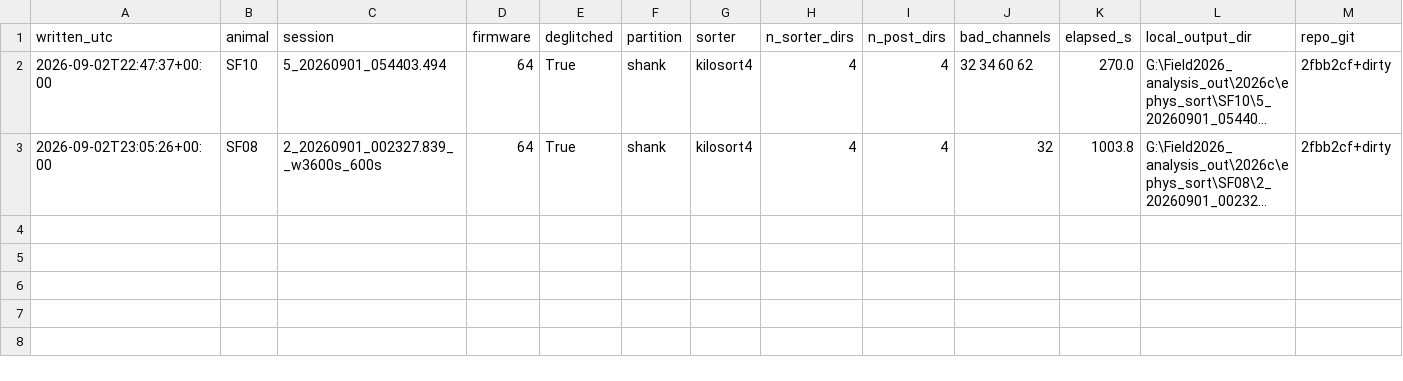
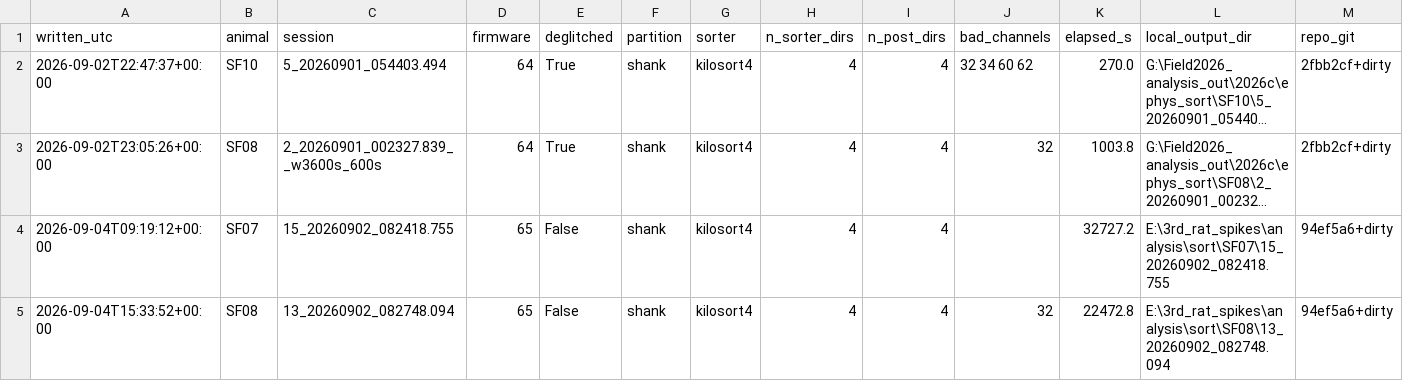
Before and after one commit to amymarple/Field2026_Social_analysis, a CSV file: results/2026c/ephys_spikes/reports/ephys_spikes_sort_runs_2026c.csv, drawn as a sheet; long unchanged cells end in …; the diff names each change by its address in the sheet, - before the commit and + after, or states it on an @@ line.

```diff
--- a/results/2026c/ephys_spikes/reports/ephys_spikes_sort_runs_2026c.csv
+++ b/results/2026c/ephys_spikes/reports/ephys_spikes_sort_runs_2026c.csv
+row 4: 2026-09-04T09:19:12+00:00 | SF07 | 15_20260902_082418.755 | 65 | False | shank | kilosort4 | 4 | 4 |  | 32727.2 | E:\3rd_rat_spikes\analysis\sort\SF07\15_20260902_082418.755 | 94ef5a6+dirty
+row 5: 2026-09-04T15:33:52+00:00 | SF08 | 13_20260902_082748.094 | 65 | False | shank | kilosort4 | 4 | 4 | 32 | 22472.8 | E:\3rd_rat_spikes\analysis\sort\SF08\13_20260902_082748.094 | 94ef5a6+dirty
```
Also changed, not shown: 21 other files.
